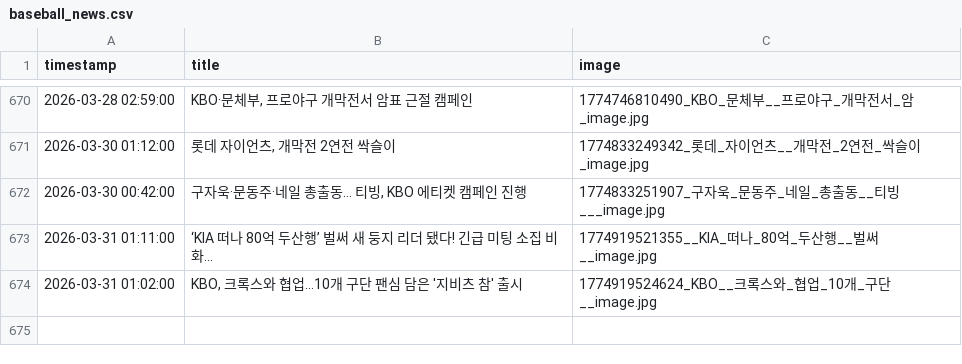
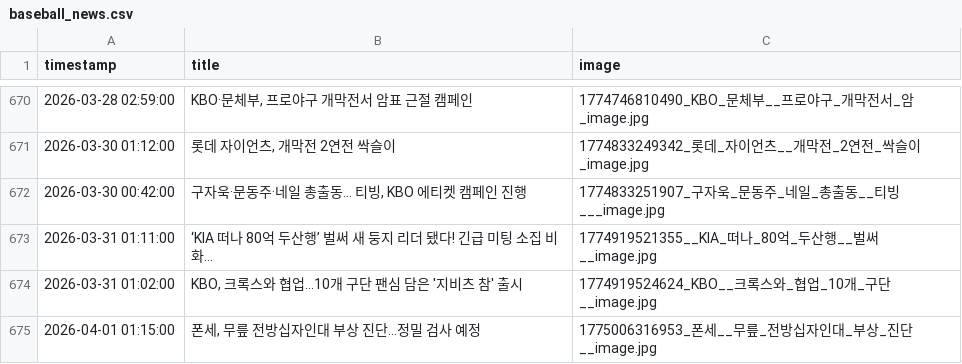
Before and after one commit to thousandyehyang-archive/kbo-news-crawl, a CSV file: baseball_news.csv, drawn as a sheet; only a part is shown, gaps mark what is left out.

```diff
--- a/baseball_news.csv
+++ b/baseball_news.csv
@@ -674 +674,2 @@ timestamp,title,image
 2026-03-31 01:02:00,"KBO, 크록스와 협업…10개 구단 팬심 담은 '지비츠 참' 출시",1774919524624_KBO__크록스와_협업_10개_구단__image.jpg
+2026-04-01 01:15:00,"폰세, 무릎 전방십자인대 부상 진단...정밀 검사 예정",1775006316953_폰세__무릎_전방십자인대_부상_진단__image.jpg
```
Also changed, not shown: 3 other files.
